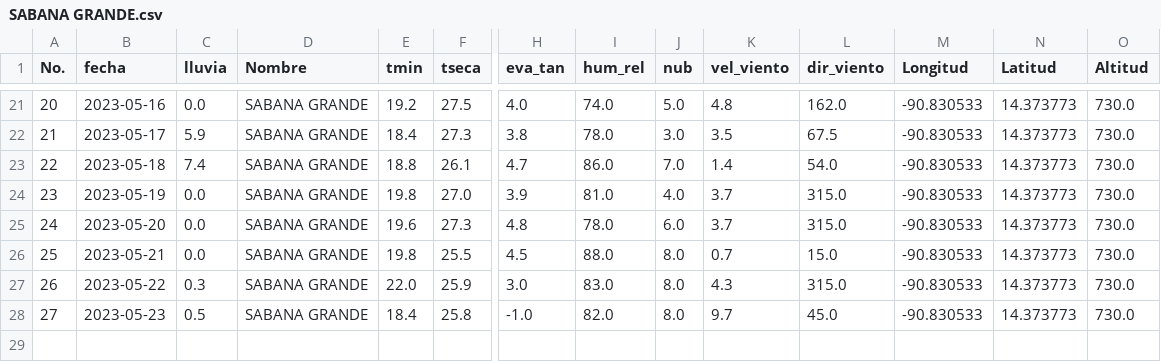
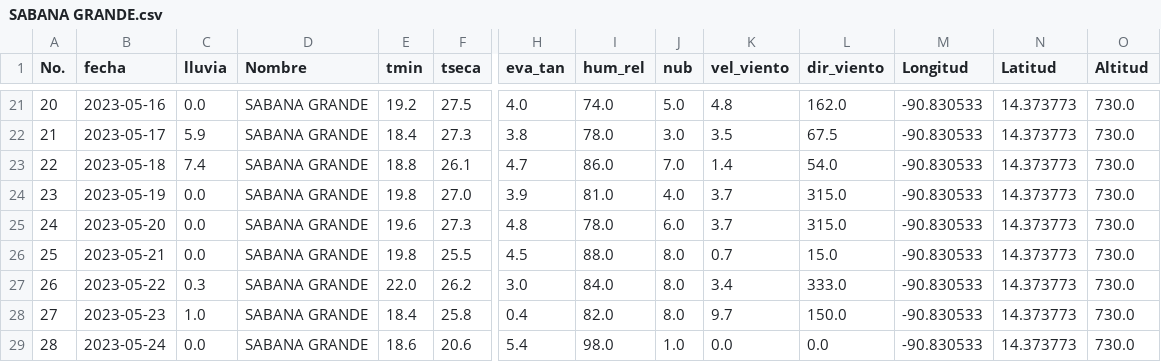
Before and after one commit to Climatologia-INSIVUMEH/monthly_data_by_station_csv, a CSV file: outputcsv/SABANA GRANDE.csv, drawn as a sheet; only a part is shown, gaps mark what is left out; rows hold the shown columns only; the diff names each change by its address in the sheet, - before the commit and + after, or states it on an @@ line.

```diff
--- a/outputcsv/SABANA GRANDE.csv
+++ b/outputcsv/SABANA GRANDE.csv
-F27 (tseca): 25.9
+F27 (tseca): 26.2
-I27 (hum_rel): 83.0
+I27 (hum_rel): 84.0
-K27 (vel_viento): 4.3
+K27 (vel_viento): 3.4
-L27 (dir_viento): 315.0
+L27 (dir_viento): 333.0
-C28 (lluvia): 0.5
+C28 (lluvia): 1.0
-H28 (eva_tan): -1.0
+H28 (eva_tan): 0.4
-L28 (dir_viento): 45.0
+L28 (dir_viento): 150.0
+row 29: 28 | 2023-05-24 | 0.0 | SABANA GRANDE | 18.6 | 20.6 | 5.4 | 98.0 | 1.0 | 0.0 | 0.0 | -90.830533 | 14.373773 | 730.0
```
Also changed, not shown: outputcsv/CHAMPERICO FEGUA.csv, outputcsv/INSIVUMEH.csv, 20 other files.
